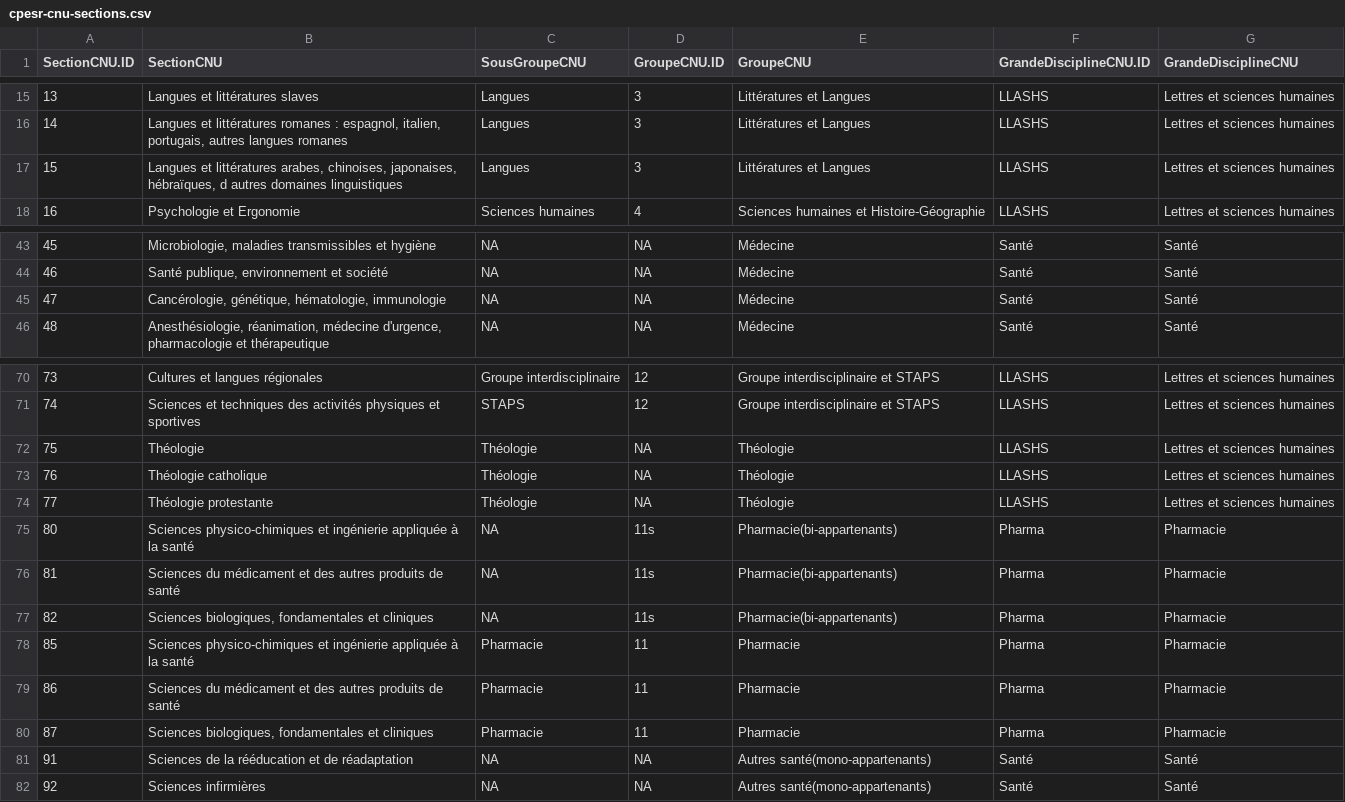
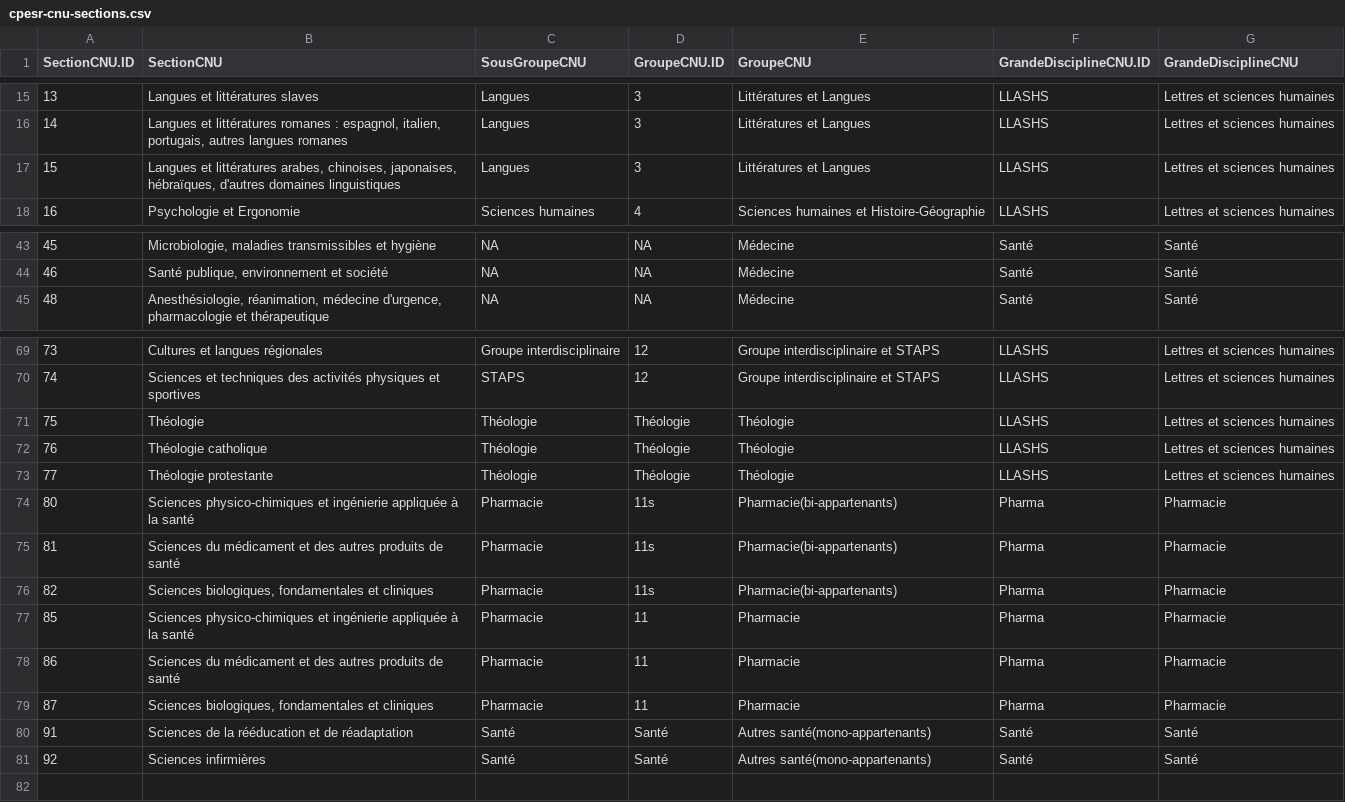
Before and after one commit to cpesr/emploiESR, a CSV file: data/cpesr-cnu-sections.csv, drawn as a sheet; only a part is shown, gaps mark what is left out.

```diff
--- a/data/cpesr-cnu-sections.csv
+++ b/data/cpesr-cnu-sections.csv
@@ -16,3 +16,3 @@
 14;"Langues et littératures romanes : espagnol, italien, portugais, autres langues romanes";"Langues";"3";"Littératures et Langues";"LLASHS";"Lettres et sciences humaines"
-15;"Langues et littératures arabes, chinoises, japonaises, hébraïques, d autres domaines linguistiques";"Langues";"3";"Littératures et Langues";"LLASHS";"Lettres et sciences humaines"
+15;"Langues et littératures arabes, chinoises, japonaises, hébraïques, d'autres domaines linguistiques";"Langues";"3";"Littératures et Langues";"LLASHS";"Lettres et sciences humaines"
 16;"Psychologie et Ergonomie";"Sciences humaines";"4";"Sciences humaines et Histoire-Géographie";"LLASHS";"Lettres et sciences humaines"
@@ -44,3 +44,2 @@
 46;"Santé publique, environnement et société";NA;NA;"Médecine";"Santé";"Santé"
-47;"Cancérologie, génétique, hématologie, immunologie";NA;NA;"Médecine";"Santé";"Santé"
 48;"Anesthésiologie, réanimation, médecine d'urgence, pharmacologie et thérapeutique";NA;NA;"Médecine";"Santé";"Santé"
@@ -71,8 +70,8 @@
 74;"Sciences et techniques des activités physiques et sportives";"STAPS";"12";"Groupe interdisciplinaire et STAPS";"LLASHS";"Lettres et sciences humaines"
-75;"Théologie";"Théologie";NA;"Théologie";"LLASHS";"Lettres et sciences humaines"
-76;"Théologie catholique";"Théologie";NA;"Théologie";"LLASHS";"Lettres et sciences humaines"
-77;"Théologie protestante";"Théologie";NA;"Théologie";"LLASHS";"Lettres et sciences humaines"
-80;"Sciences physico-chimiques et ingénierie appliquée à la santé";NA;"11s";"Pharmacie(bi-appartenants)";"Pharma";"Pharmacie"
-81;"Sciences du médicament et des autres produits de santé";NA;"11s";"Pharmacie(bi-appartenants)";"Pharma";"Pharmacie"
-82;"Sciences biologiques, fondamentales et cliniques";NA;"11s";"Pharmacie(bi-appartenants)";"Pharma";"Pharmacie"
+75;"Théologie";"Théologie";"Théologie";"Théologie";"LLASHS";"Lettres et sciences humaines"
+76;"Théologie catholique";"Théologie";"Théologie";"Théologie";"LLASHS";"Lettres et sciences humaines"
+77;"Théologie protestante";"Théologie";"Théologie";"Théologie";"LLASHS";"Lettres et sciences humaines"
+80;"Sciences physico-chimiques et ingénierie appliquée à la santé";"Pharmacie";"11s";"Pharmacie(bi-appartenants)";"Pharma";"Pharmacie"
+81;"Sciences du médicament et des autres produits de santé";"Pharmacie";"11s";"Pharmacie(bi-appartenants)";"Pharma";"Pharmacie"
+82;"Sciences biologiques, fondamentales et cliniques";"Pharmacie";"11s";"Pharmacie(bi-appartenants)";"Pharma";"Pharmacie"
 85;"Sciences physico-chimiques et ingénierie appliquée à la santé";"Pharmacie";"11";"Pharmacie";"Pharma";"Pharmacie"
@@ -80,3 +79,3 @@
 87;"Sciences biologiques, fondamentales et cliniques";"Pharmacie";"11";"Pharmacie";"Pharma";"Pharmacie"
-91;"Sciences de la rééducation et de réadaptation";NA;NA;"Autres santé(mono-appartenants)";"Santé";"Santé"
-92;"Sciences infirmières";NA;NA;"Autres santé(mono-appartenants)";"Santé";"Santé"
+91;"Sciences de la rééducation et de réadaptation";"Santé";"Santé";"Autres santé(mono-appartenants)";"Santé";"Santé"
+92;"Sciences infirmières";"Santé";"Santé";"Autres santé(mono-appartenants)";"Santé";"Santé"
```
Also changed, not shown: data/cpesr-emplois-ec.csv, 12 other files.
